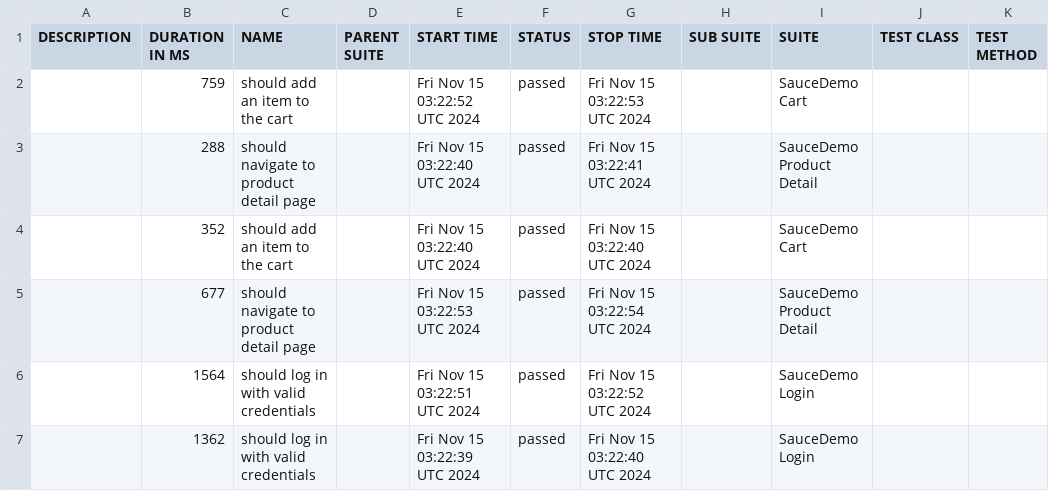
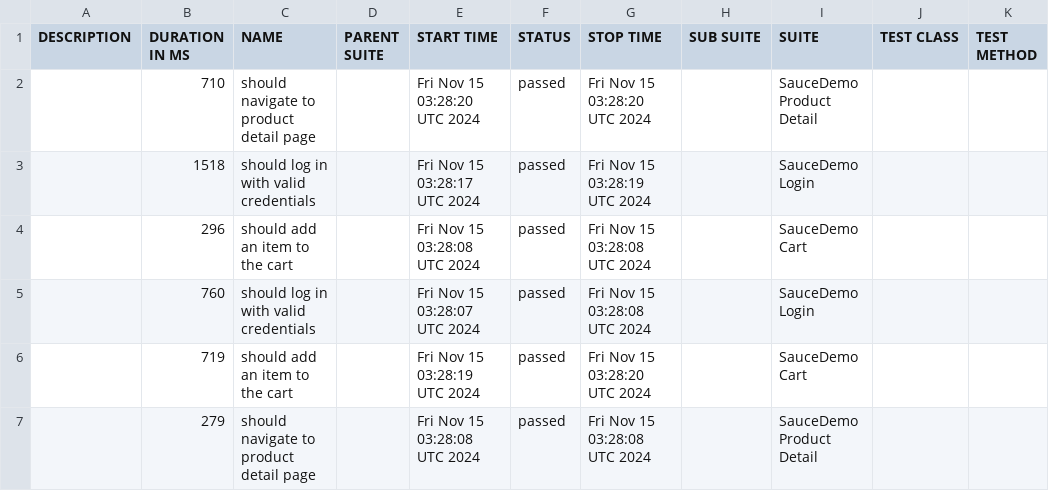
Before and after one commit to anxoportela/webdriverio-typescript-demo-gh-actions, a CSV file: data/suites.csv, drawn as a sheet.

```diff
--- a/data/suites.csv
+++ b/data/suites.csv
@@ -1,7 +1,7 @@
 "DESCRIPTION","DURATION IN MS","NAME","PARENT SUITE","START TIME","STATUS","STOP TIME","SUB SUITE","SUITE","TEST CLASS","TEST METHOD"
-"","759","should add an item to the cart","","Fri Nov 15 03:22:52 UTC 2024","passed","Fri Nov 15 03:22:53 UTC 2024","","SauceDemo Cart","",""
-"","288","should navigate to product detail page","","Fri Nov 15 03:22:40 UTC 2024","passed","Fri Nov 15 03:22:41 UTC 2024","","SauceDemo Product Detail","",""
-"","352","should add an item to the cart","","Fri Nov 15 03:22:40 UTC 2024","passed","Fri Nov 15 03:22:40 UTC 2024","","SauceDemo Cart","",""
-"","677","should navigate to product detail page","","Fri Nov 15 03:22:53 UTC 2024","passed","Fri Nov 15 03:22:54 UTC 2024","","SauceDemo Product Detail","",""
-"","1564","should log in with valid credentials","","Fri Nov 15 03:22:51 UTC 2024","passed","Fri Nov 15 03:22:52 UTC 2024","","SauceDemo Login","",""
-"","1362","should log in with valid credentials","","Fri Nov 15 03:22:39 UTC 2024","passed","Fri Nov 15 03:22:40 UTC 2024","","SauceDemo Login","",""
+"","710","should navigate to product detail page","","Fri Nov 15 03:28:20 UTC 2024","passed","Fri Nov 15 03:28:20 UTC 2024","","SauceDemo Product Detail","",""
+"","1518","should log in with valid credentials","","Fri Nov 15 03:28:17 UTC 2024","passed","Fri Nov 15 03:28:19 UTC 2024","","SauceDemo Login","",""
+"","296","should add an item to the cart","","Fri Nov 15 03:28:08 UTC 2024","passed","Fri Nov 15 03:28:08 UTC 2024","","SauceDemo Cart","",""
+"","760","should log in with valid credentials","","Fri Nov 15 03:28:07 UTC 2024","passed","Fri Nov 15 03:28:08 UTC 2024","","SauceDemo Login","",""
+"","719","should add an item to the cart","","Fri Nov 15 03:28:19 UTC 2024","passed","Fri Nov 15 03:28:20 UTC 2024","","SauceDemo Cart","",""
+"","279","should navigate to product detail page","","Fri Nov 15 03:28:08 UTC 2024","passed","Fri Nov 15 03:28:08 UTC 2024","","SauceDemo Product Detail","",""
```
Also changed, not shown: data/behaviors.csv, 26 other files.
